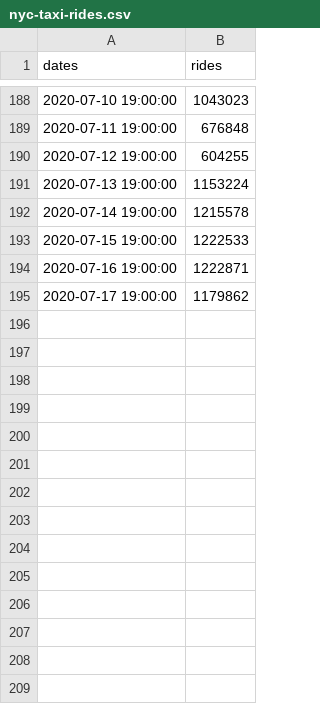
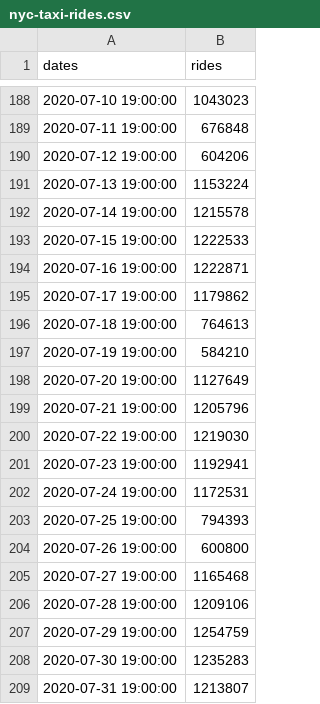
Before and after one commit to stsievert/covid-19, a CSV file: data/nyc-taxi-rides.csv, drawn as a sheet; only a part is shown, gaps mark what is left out.

```diff
--- a/data/nyc-taxi-rides.csv
+++ b/data/nyc-taxi-rides.csv
@@ -189,3 +189,3 @@ dates,rides
 2020-07-11 19:00:00,676848
-2020-07-12 19:00:00,604255
+2020-07-12 19:00:00,604206
 2020-07-13 19:00:00,1153224
@@ -195 +195,15 @@ dates,rides
 2020-07-17 19:00:00,1179862
+2020-07-18 19:00:00,764613
+2020-07-19 19:00:00,584210
+2020-07-20 19:00:00,1127649
+2020-07-21 19:00:00,1205796
+2020-07-22 19:00:00,1219030
+2020-07-23 19:00:00,1192941
+2020-07-24 19:00:00,1172531
+2020-07-25 19:00:00,794393
+2020-07-26 19:00:00,600800
+2020-07-27 19:00:00,1165468
+2020-07-28 19:00:00,1209106
+2020-07-29 19:00:00,1254759
+2020-07-30 19:00:00,1235283
+2020-07-31 19:00:00,1213807
```
Also changed, not shown: data/mn.csv, data/nyc-covid.csv, 30 other files.
